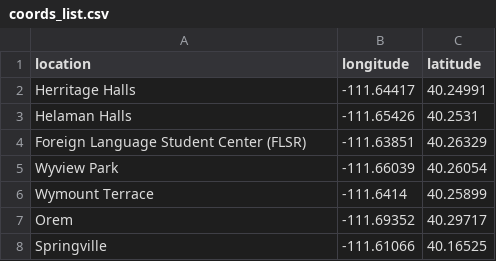
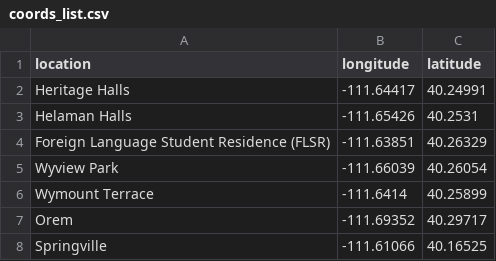
Before and after one commit to byu-transpolab/baseline-transportation-survey, a CSV file: reference/coords_list.csv, drawn as a sheet.

Commit message:
fix typos in coords list

```diff
--- a/reference/coords_list.csv
+++ b/reference/coords_list.csv
@@ -1,5 +1,5 @@
 location,longitude,latitude
-Herritage Halls,-111.64417,40.24991
+Heritage Halls,-111.64417,40.24991
 Helaman Halls,-111.65426,40.2531
-Foreign Language Student Center (FLSR),-111.63851,40.26329
+Foreign Language Student Residence (FLSR),-111.63851,40.26329
 Wyview Park,-111.66039,40.26054
```
